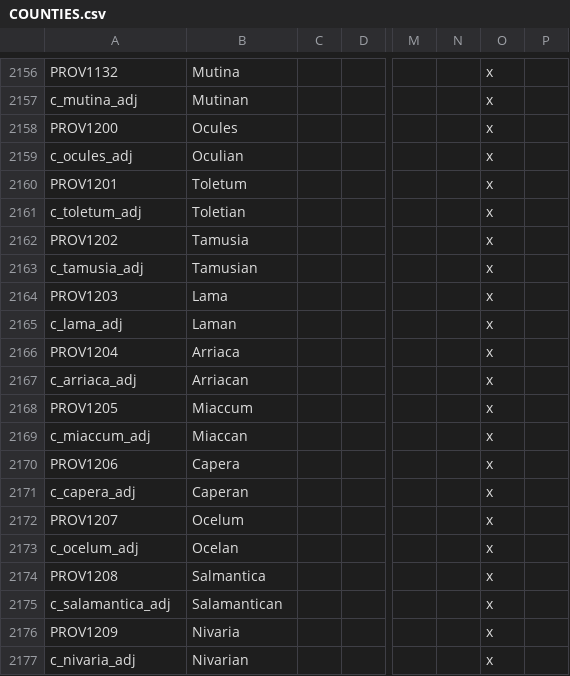
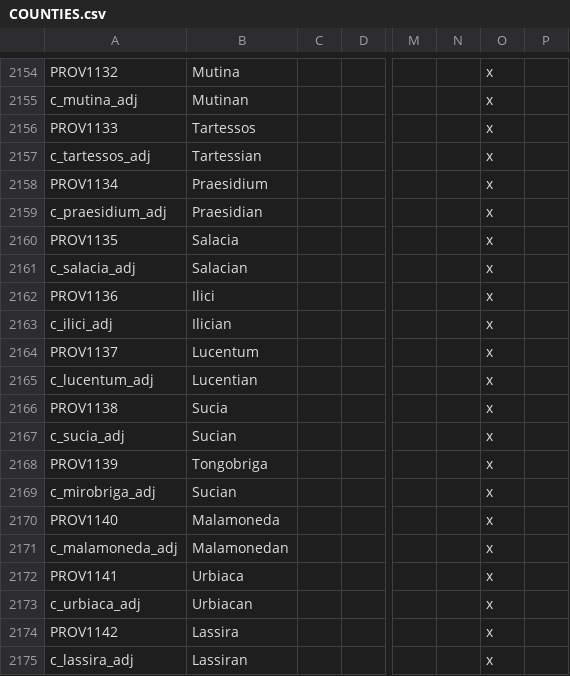
Before and after one commit to tannerflick4/Diadochi-Kings-Revival, a CSV file: localisation/COUNTIES.csv, drawn as a sheet; only a part is shown, gaps mark what is left out; the shorter side is filled out with more unchanged rows; rows hold the shown columns only; the diff covers the shown part only; the diff names each change by its address in the sheet, - before the commit and + after, or states it on an @@ line.

```diff
--- a/localisation/COUNTIES.csv
+++ b/localisation/COUNTIES.csv
+row 2156: PROV1133 | Tartessos |  |  |  |  | x
+row 2157: c_tartessos_adj | Tartessian |  |  |  |  | x
+row 2158: PROV1134 | Praesidium |  |  |  |  | x
+row 2159: c_praesidium_adj | Praesidian |  |  |  |  | x
+row 2160: PROV1135 | Salacia |  |  |  |  | x
+row 2161: c_salacia_adj | Salacian |  |  |  |  | x
+row 2162: PROV1136 | Ilici |  |  |  |  | x
+row 2163: c_ilici_adj | Ilician |  |  |  |  | x
+row 2164: PROV1137 | Lucentum |  |  |  |  | x
+row 2165: c_lucentum_adj | Lucentian |  |  |  |  | x
+row 2166: PROV1138 | Sucia |  |  |  |  | x
+row 2167: c_sucia_adj | Sucian |  |  |  |  | x
+row 2168: PROV1139 | Tongobriga |  |  |  |  | x
+row 2169: c_mirobriga_adj | Sucian |  |  |  |  | x
+row 2170: PROV1140 | Malamoneda |  |  |  |  | x
+row 2171: c_malamoneda_adj | Malamonedan |  |  |  |  | x
+row 2172: PROV1141 | Urbiaca |  |  |  |  | x
+row 2173: c_urbiaca_adj | Urbiacan |  |  |  |  | x
+row 2174: PROV1142 | Lassira |  |  |  |  | x
+row 2175: c_lassira_adj | Lassiran |  |  |  |  | x
```
Also changed, not shown: 10 added rows and 2 removed rows elsewhere in this file, map/definition.csv, 2 other files.
